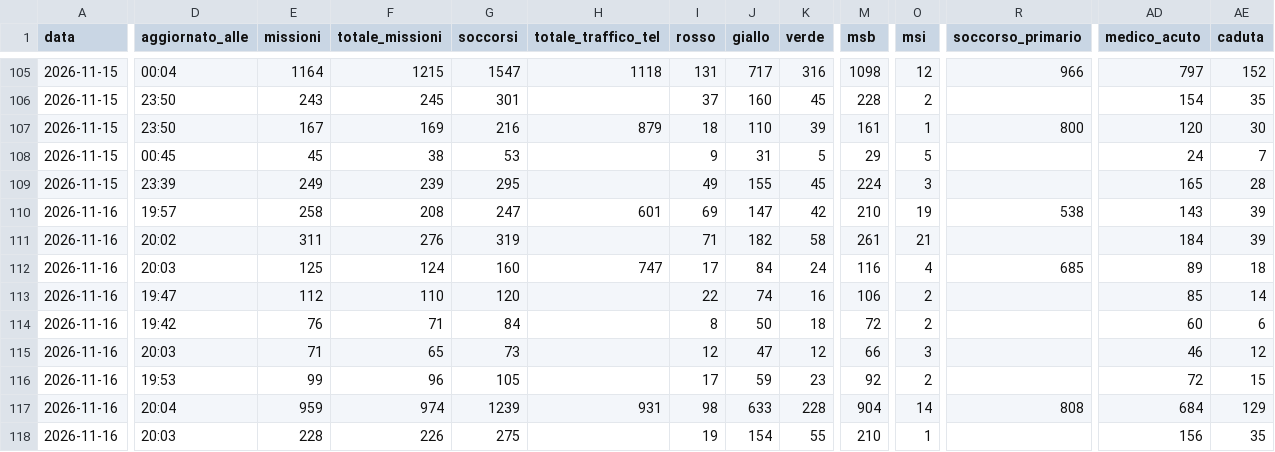
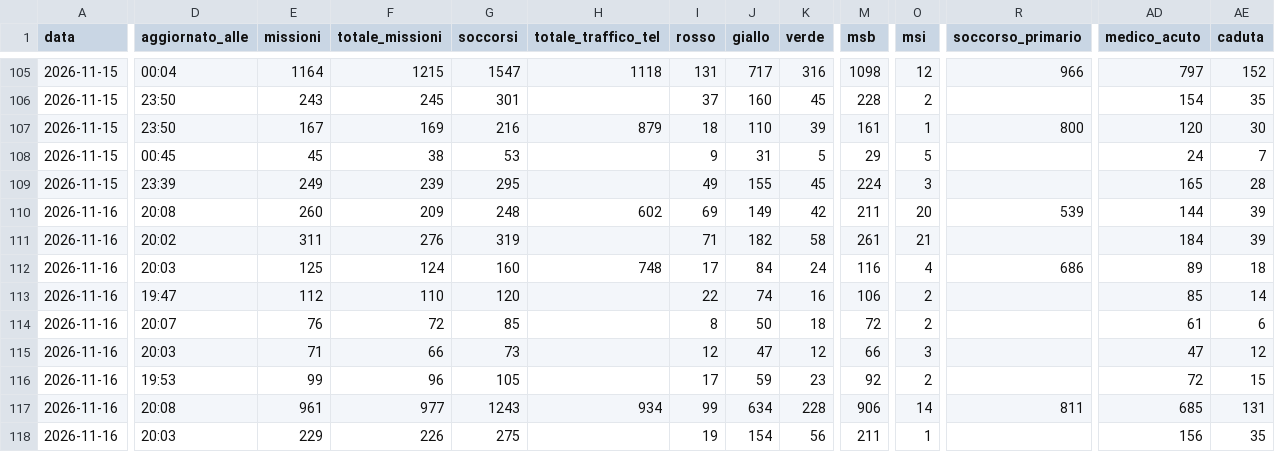
Before and after one commit to Alvarez2009-svg/4r3u1, a CSV file: data/giornaliero.csv, drawn as a sheet; only a part is shown, gaps mark what is left out; the diff covers the shown part only; the diff names each change by its address in the sheet, - before the commit and + after, or states it on an @@ line.

```diff
--- a/data/giornaliero.csv
+++ b/data/giornaliero.csv
-D110 (aggiornato_alle): 19:57
+D110 (aggiornato_alle): 20:08
-E110 (missioni): 258
+E110 (missioni): 260
-F110 (totale_missioni): 208
+F110 (totale_missioni): 209
-G110 (soccorsi): 247
+G110 (soccorsi): 248
-H110 (totale_traffico_tel): 601
+H110 (totale_traffico_tel): 602
-J110 (giallo): 147
+J110 (giallo): 149
-M110 (msb): 210
+M110 (msb): 211
-O110 (msi): 19
+O110 (msi): 20
-R110 (soccorso_primario): 538
+R110 (soccorso_primario): 539
-AD110 (medico_acuto): 143
+AD110 (medico_acuto): 144
-H112 (totale_traffico_tel): 747
+H112 (totale_traffico_tel): 748
-R112 (soccorso_primario): 685
+R112 (soccorso_primario): 686
-D114 (aggiornato_alle): 19:42
+D114 (aggiornato_alle): 20:07
-F114 (totale_missioni): 71
+F114 (totale_missioni): 72
-G114 (soccorsi): 84
+G114 (soccorsi): 85
-AD114 (medico_acuto): 60
+AD114 (medico_acuto): 61
-F115 (totale_missioni): 65
+F115 (totale_missioni): 66
-AD115 (medico_acuto): 46
+AD115 (medico_acuto): 47
-D117 (aggiornato_alle): 20:04
+D117 (aggiornato_alle): 20:08
-E117 (missioni): 959
+E117 (missioni): 961
-F117 (totale_missioni): 974
+F117 (totale_missioni): 977
-G117 (soccorsi): 1239
+G117 (soccorsi): 1243
-H117 (totale_traffico_tel): 931
+H117 (totale_traffico_tel): 934
-I117 (rosso): 98
+I117 (rosso): 99
-J117 (giallo): 633
+J117 (giallo): 634
-M117 (msb): 904
+M117 (msb): 906
-R117 (soccorso_primario): 808
+R117 (soccorso_primario): 811
-AD117 (medico_acuto): 684
+AD117 (medico_acuto): 685
-AE117 (caduta): 129
+AE117 (caduta): 131
-E118 (missioni): 228
+E118 (missioni): 229
-K118 (verde): 55
+K118 (verde): 56
-M118 (msb): 210
+M118 (msb): 211
```
Also changed, not shown: 13 edited cells elsewhere in this file, 2 other files.
